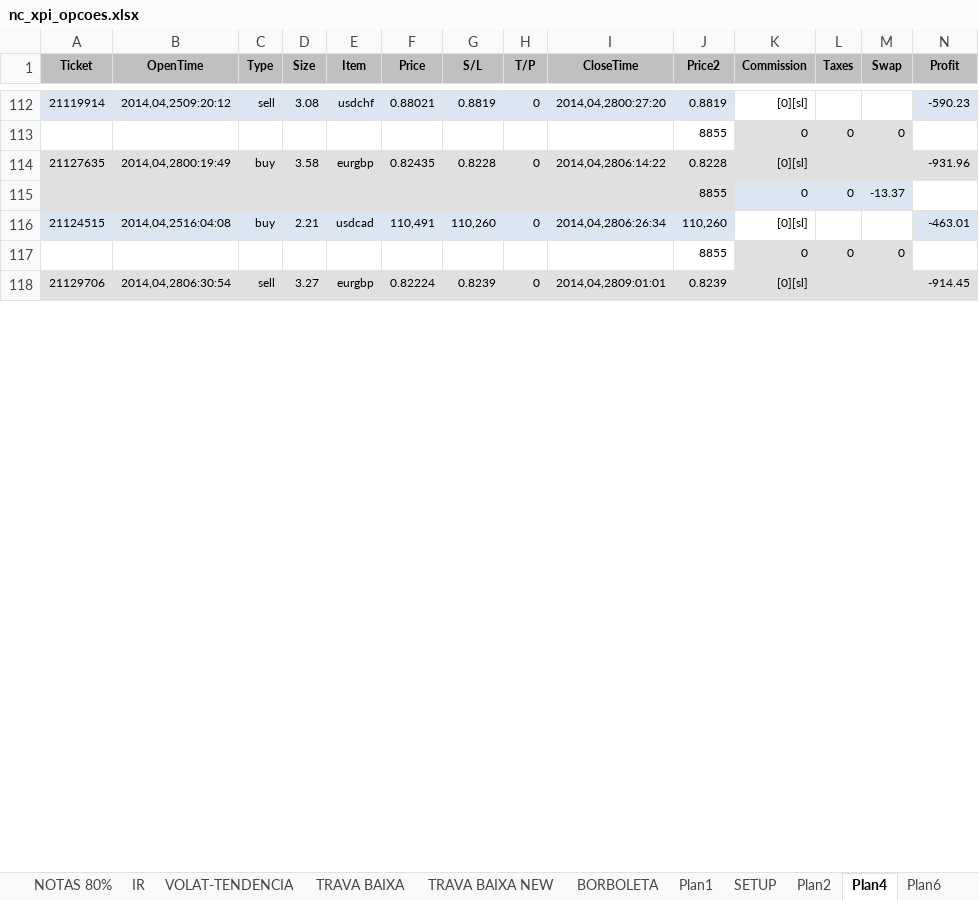
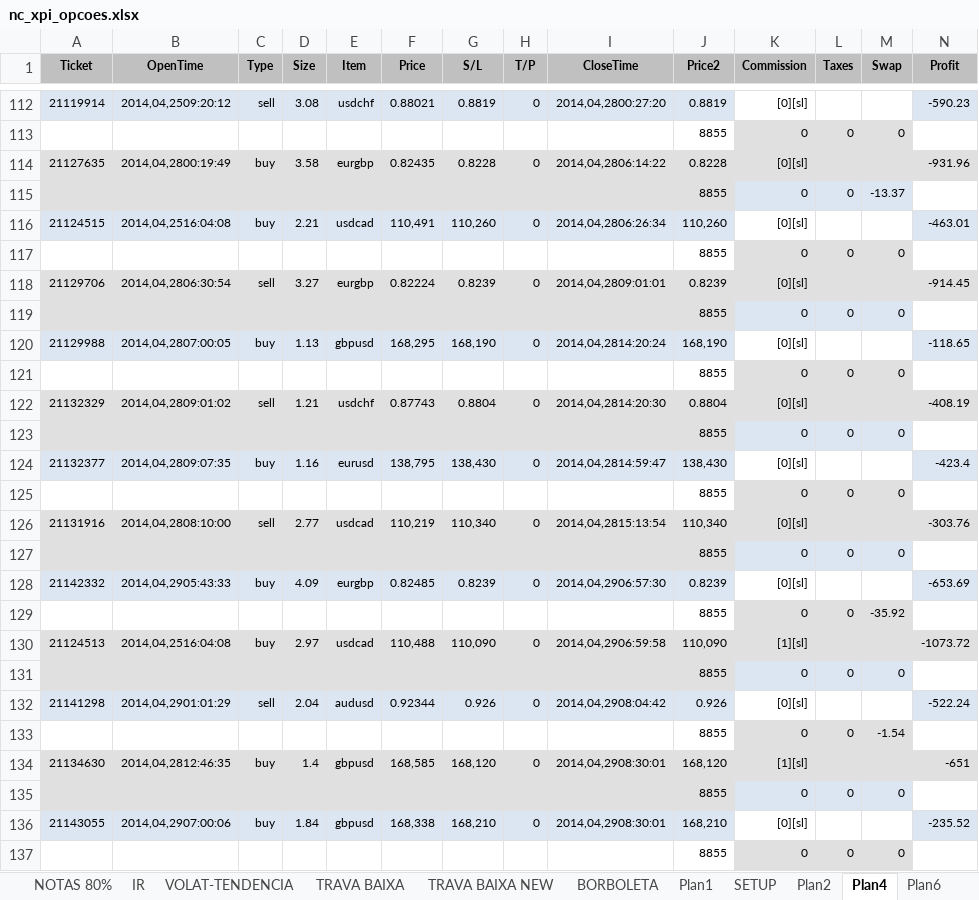
Before and after one commit to bengelbert/ifsc, an Excel workbook: stocks/nc_xpi_opcoes.xlsx, sheet Plan4, drawn as a sheet; only a part is shown, gaps mark what is left out; values as stored, in another font and other column widths than the file's, no borders; table styles not drawn; the diff covers the shown part only; the diff names each change by its address in the sheet, - before the commit and + after, or states it on an @@ line.

```diff
--- a/stocks/nc_xpi_opcoes.xlsx (sheet Plan4)
+++ b/stocks/nc_xpi_opcoes.xlsx (sheet Plan4)
+row 119:  |  |  |  |  |  |  |  |  | 8855 | 0 | 0 | 0
+row 120: 21129988 | 2014,04,2807:00:05 | buy | 1.13 | gbpusd | 168,295 | 168,190 | 0 | 2014,04,2814:20:24 | 168,190 | [0][sl] |  |  | -118.65
+row 121:  |  |  |  |  |  |  |  |  | 8855 | 0 | 0 | 0
+row 122: 21132329 | 2014,04,2809:01:02 | sell | 1.21 | usdchf | 0.87743 | 0.8804 | 0 | 2014,04,2814:20:30 | 0.8804 | [0][sl] |  |  | -408.19
+row 123:  |  |  |  |  |  |  |  |  | 8855 | 0 | 0 | 0
+row 124: 21132377 | 2014,04,2809:07:35 | buy | 1.16 | eurusd | 138,795 | 138,430 | 0 | 2014,04,2814:59:47 | 138,430 | [0][sl] |  |  | -423.4
+row 125:  |  |  |  |  |  |  |  |  | 8855 | 0 | 0 | 0
+row 126: 21131916 | 2014,04,2808:10:00 | sell | 2.77 | usdcad | 110,219 | 110,340 | 0 | 2014,04,2815:13:54 | 110,340 | [0][sl] |  |  | -303.76
+row 127:  |  |  |  |  |  |  |  |  | 8855 | 0 | 0 | 0
+row 128: 21142332 | 2014,04,2905:43:33 | buy | 4.09 | eurgbp | 0.82485 | 0.8239 | 0 | 2014,04,2906:57:30 | 0.8239 | [0][sl] |  |  | -653.69
+row 129:  |  |  |  |  |  |  |  |  | 8855 | 0 | 0 | -35.92
+row 130: 21124513 | 2014,04,2516:04:08 | buy | 2.97 | usdcad | 110,488 | 110,090 | 0 | 2014,04,2906:59:58 | 110,090 | [1][sl] |  |  | -1073.72
+row 131:  |  |  |  |  |  |  |  |  | 8855 | 0 | 0 | 0
+row 132: 21141298 | 2014,04,2901:01:29 | sell | 2.04 | audusd | 0.92344 | 0.926 | 0 | 2014,04,2908:04:42 | 0.926 | [0][sl] |  |  | -522.24
+row 133:  |  |  |  |  |  |  |  |  | 8855 | 0 | 0 | -1.54
+row 134: 21134630 | 2014,04,2812:46:35 | buy | 1.4 | gbpusd | 168,585 | 168,120 | 0 | 2014,04,2908:30:01 | 168,120 | [1][sl] |  |  | -651
+row 135:  |  |  |  |  |  |  |  |  | 8855 | 0 | 0 | 0
+row 136: 21143055 | 2014,04,2907:00:06 | buy | 1.84 | gbpusd | 168,338 | 168,210 | 0 | 2014,04,2908:30:01 | 168,210 | [0][sl] |  |  | -235.52
+row 137:  |  |  |  |  |  |  |  |  | 8855 | 0 | 0 | 0
```
Also changed, not shown: 101 added rows and cell formats elsewhere in this sheet, sheet Plan2, sheet Plan6, sheet NOTAS, sheet TRAVA BAIXA, sheet VOLAT-TENDENCIA, formulas that keep their value, hidden cells, 1 other file.
